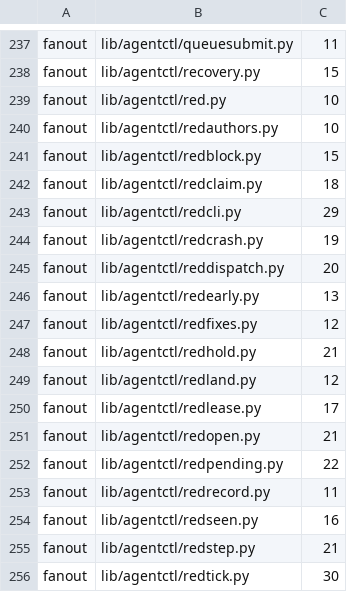
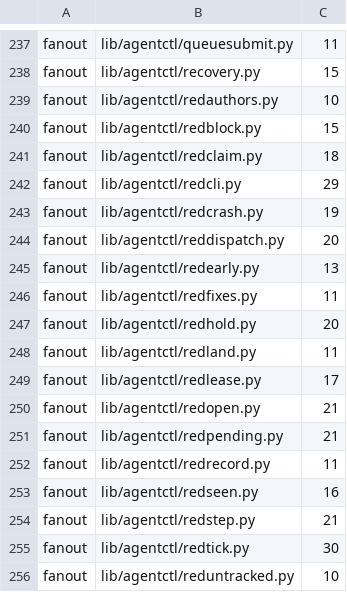
Before and after one commit to pawelkrupinski/agentctl, a TSV file: quality/design-baseline.tsv, drawn as a sheet; only a part is shown, gaps mark what is left out; the shorter side is filled out with more unchanged rows.

```diff
--- a/quality/design-baseline.tsv
+++ b/quality/design-baseline.tsv
@@ -238,3 +238,2 @@ fanout	lib/agentctl/queuesubmit.py	11
 fanout	lib/agentctl/recovery.py	15
-fanout	lib/agentctl/red.py	10
 fanout	lib/agentctl/redauthors.py	10
@@ -246,8 +245,8 @@ fanout	lib/agentctl/reddispatch.py	20
 fanout	lib/agentctl/redearly.py	13
-fanout	lib/agentctl/redfixes.py	12
-fanout	lib/agentctl/redhold.py	21
-fanout	lib/agentctl/redland.py	12
+fanout	lib/agentctl/redfixes.py	11
+fanout	lib/agentctl/redhold.py	20
+fanout	lib/agentctl/redland.py	11
 fanout	lib/agentctl/redlease.py	17
 fanout	lib/agentctl/redopen.py	21
-fanout	lib/agentctl/redpending.py	22
+fanout	lib/agentctl/redpending.py	21
 fanout	lib/agentctl/redrecord.py	11
```
Also changed, not shown: quality/types-baseline.tsv.
